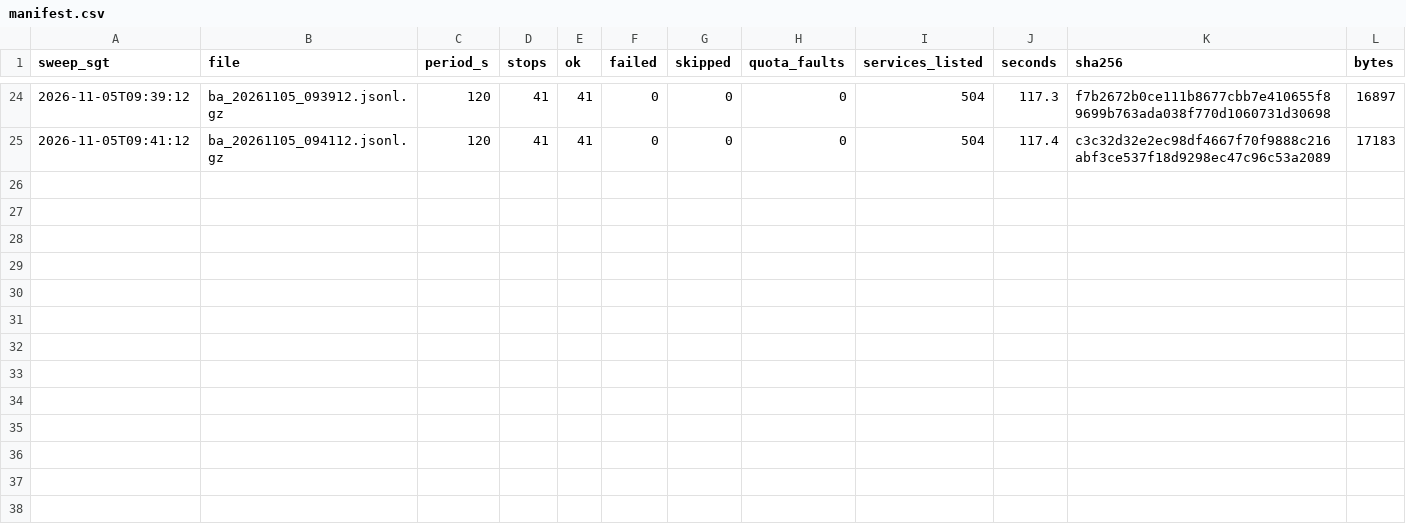
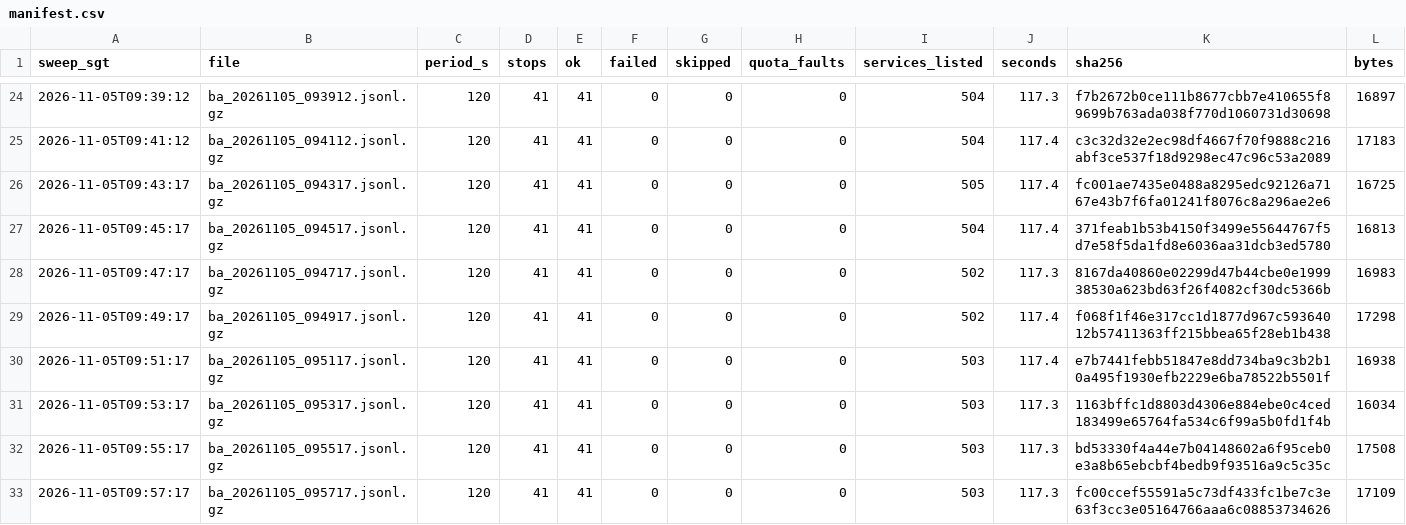
Before and after one commit to LUOaini1213/sg-bus-network-monitor, a CSV file: data/raw/busarrival/2026-11-05/manifest.csv, drawn as a sheet; only a part is shown, gaps mark what is left out; the diff names each change by its address in the sheet, - before the commit and + after, or states it on an @@ line.

```diff
--- a/data/raw/busarrival/2026-11-05/manifest.csv
+++ b/data/raw/busarrival/2026-11-05/manifest.csv
+row 26: 2026-11-05T09:43:17 | ba_20261105_094317.jsonl.gz | 120 | 41 | 41 | 0 | 0 | 0 | 505 | 117.4 | fc001ae7435e0488a8295edc92126a7167e43b7f6fa01241f8076c8a296ae2e6 | 16725
+row 27: 2026-11-05T09:45:17 | ba_20261105_094517.jsonl.gz | 120 | 41 | 41 | 0 | 0 | 0 | 504 | 117.4 | 371feab1b53b4150f3499e55644767f5d7e58f5da1fd8e6036aa31dcb3ed5780 | 16813
+row 28: 2026-11-05T09:47:17 | ba_20261105_094717.jsonl.gz | 120 | 41 | 41 | 0 | 0 | 0 | 502 | 117.3 | 8167da40860e02299d47b44cbe0e199938530a623bd63f26f4082cf30dc5366b | 16983
+row 29: 2026-11-05T09:49:17 | ba_20261105_094917.jsonl.gz | 120 | 41 | 41 | 0 | 0 | 0 | 502 | 117.4 | f068f1f46e317cc1d1877d967c59364012b57411363ff215bbea65f28eb1b438 | 17298
+row 30: 2026-11-05T09:51:17 | ba_20261105_095117.jsonl.gz | 120 | 41 | 41 | 0 | 0 | 0 | 503 | 117.4 | e7b7441febb51847e8dd734ba9c3b2b10a495f1930efb2229e6ba78522b5501f | 16938
+row 31: 2026-11-05T09:53:17 | ba_20261105_095317.jsonl.gz | 120 | 41 | 41 | 0 | 0 | 0 | 503 | 117.3 | 1163bffc1d8803d4306e884ebe0c4ced183499e65764fa534c6f99a5b0fd1f4b | 16034
+row 32: 2026-11-05T09:55:17 | ba_20261105_095517.jsonl.gz | 120 | 41 | 41 | 0 | 0 | 0 | 503 | 117.3 | bd53330f4a44e7b04148602a6f95ceb0e3a8b65ebcbf4bedb9f93516a9c5c35c | 17508
+row 33: 2026-11-05T09:57:17 | ba_20261105_095717.jsonl.gz | 120 | 41 | 41 | 0 | 0 | 0 | 503 | 117.3 | fc00ccef55591a5c73df433fc1be7c3e63f3cc3e05164766aaa6c08853734626 | 17109
```
Also changed, not shown: 8 other files.
